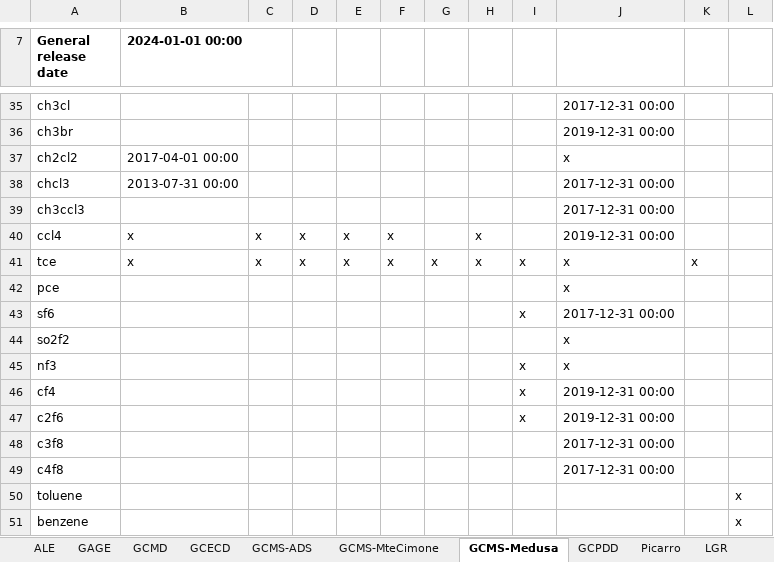
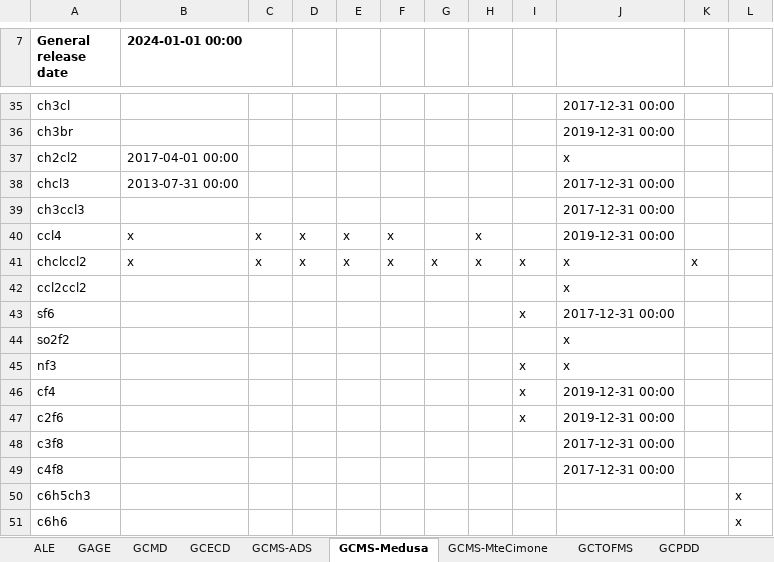
Before and after one commit to mrghg/agage-archive, an Excel workbook: data/agage/data_release_schedule.xlsx, sheet GCMS-Medusa, drawn as a sheet; only a part is shown, gaps mark what is left out; values as stored, in another font and other column widths than the file's, no borders; the diff names each change by its address in the sheet, - before the commit and + after, or states it on an @@ line.

```diff
--- a/data/agage/data_release_schedule.xlsx (sheet GCMS-Medusa)
+++ b/data/agage/data_release_schedule.xlsx (sheet GCMS-Medusa)
+sheet tab: GCTOFMS
@@ sheet tab order changed: ALE | GAGE | GCMD | GCECD | GCMS-ADS | GCMS-Medusa | GCMS-MteCimone | GCTOFMS | GCPDD @@
-A41 (General release date): tce
+A41 (General release date): chclccl2
-A42 (General release date): pce
+A42 (General release date): ccl2ccl2
-A50 (General release date): toluene
+A50 (General release date): c6h5ch3
-A51 (General release date): benzene
+A51 (General release date): c6h6
```
Also changed, not shown: sheet GCMS-ADS, sheet GCMS-MteCimone, data/agage/data_combination.xlsx, 4 other files.
